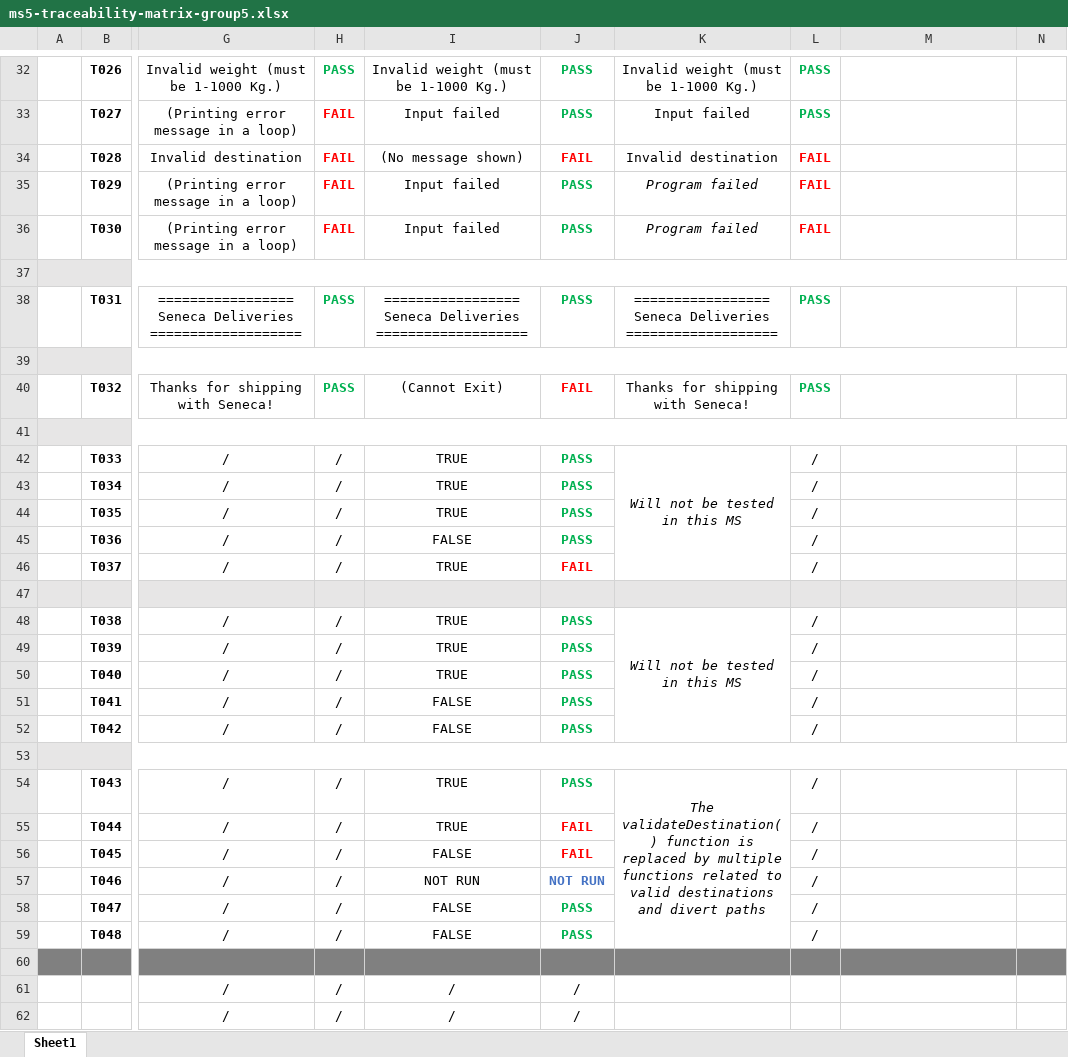
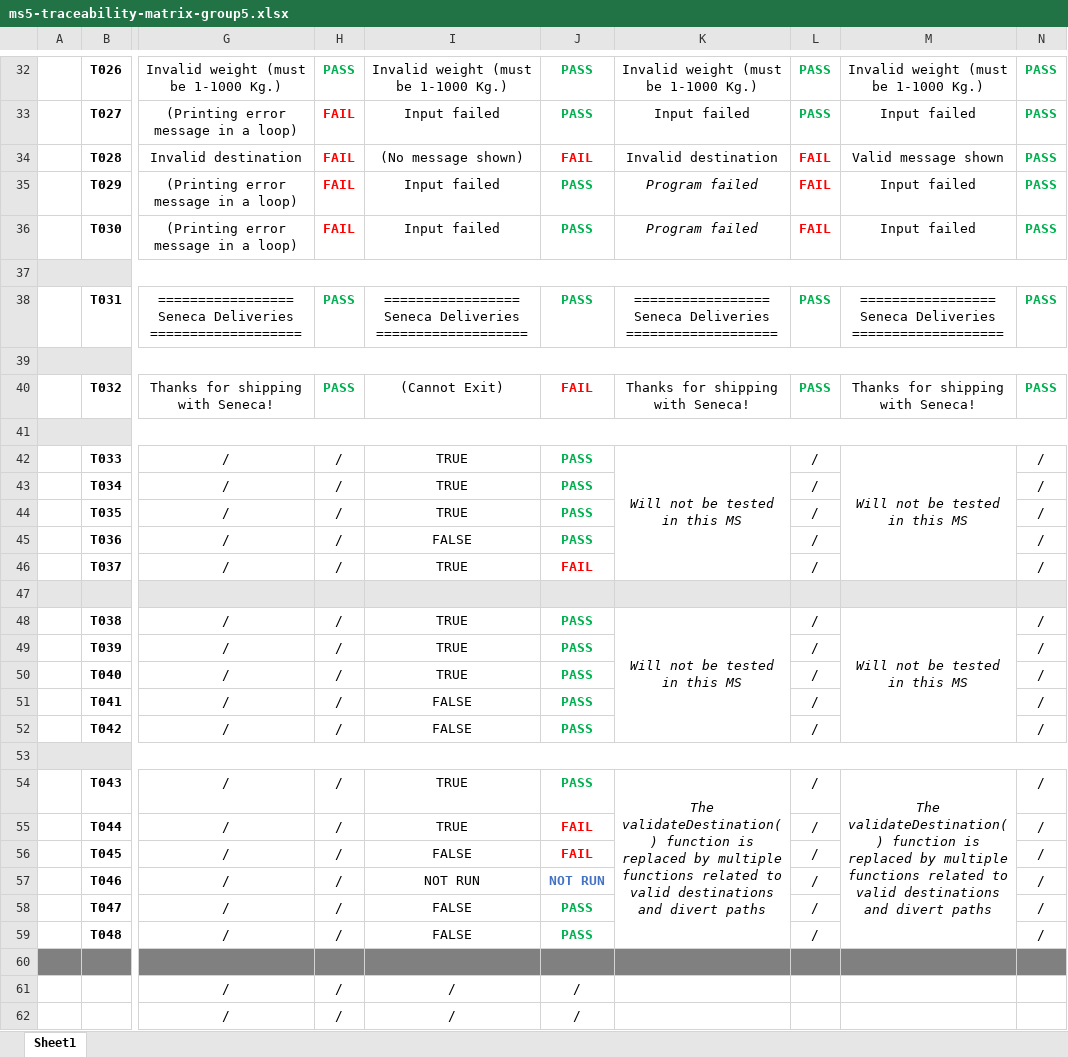
Before and after one commit to 808azad/Delivery-Logistics, an Excel workbook: Documents/Testing/TestsDocuments/ms5/ms5-traceability-matrix-group5.xlsx, sheet Sheet1, drawn as a sheet; only a part is shown, gaps mark what is left out; values as stored, in another font and other column widths than the file's, no borders; ↵ is a line break in a cell; the diff covers the shown part only; the diff names each change by its address in the sheet, - before the commit and + after, or states it on an @@ line.

```diff
--- a/Documents/Testing/TestsDocuments/ms5/ms5-traceability-matrix-group5.xlsx (sheet Sheet1)
+++ b/Documents/Testing/TestsDocuments/ms5/ms5-traceability-matrix-group5.xlsx (sheet Sheet1)
-M32: (empty)
+M32: Invalid weight (must be 1-1000 Kg.)
-N32:N36: (empty)
+N32:N36: PASS
-M33: (empty)
+M33: Input failed
-M34: (empty)
+M34: Valid message shown
-M35:M36: (empty)
+M35:M36: Input failed
-M38: (empty)
+M38: ================= ↵ Seneca Deliveries ↵ ===================
-N38: (empty)
+N38: PASS
-M40: (empty)
+M40: Thanks for shipping with Seneca!
-N40: (empty)
+N40: PASS
-M42: (empty)
+M42: Will not be tested in this MS
+M42:M46 merged
-N42:N46: (empty)
+N42:N46: /
-M48: (empty)
+M48: Will not be tested in this MS
+M48:M52 merged
-N48:N52: (empty)
+N48:N52: /
-M54: (empty)
+M54: The validateDestination() function is replaced by multiple functions related to valid destinations and divert paths
+M54:M59 merged
-N54:N59: (empty)
+N54:N59: /
```
Also changed, not shown: 49 edited cells and merged cells elsewhere in this sheet.
